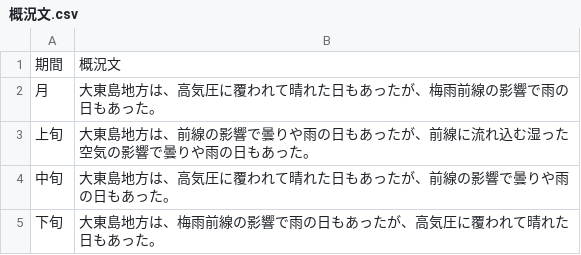
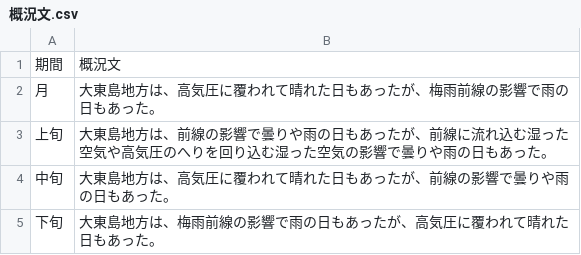
Before and after one commit to owl637/jma-weather-report-webapp, a CSV file: data/2025_05/概況文.csv, drawn as a sheet.

```diff
--- a/data/2025_05/概況文.csv
+++ b/data/2025_05/概況文.csv
@@ -2,3 +2,3 @@
 月,大東島地方は、高気圧に覆われて晴れた日もあったが、梅雨前線の影響で雨の日もあった。
-上旬,大東島地方は、前線の影響で曇りや雨の日もあったが、前線に流れ込む湿った空気の影響で曇りや雨の日もあった。
+上旬,大東島地方は、前線の影響で曇りや雨の日もあったが、前線に流れ込む湿った空気や高気圧のへりを回り込む湿った空気の影響で曇りや雨の日もあった。
 中旬,大東島地方は、高気圧に覆われて晴れた日もあったが、前線の影響で曇りや雨の日もあった。
```
Also changed, not shown: data/2025_02/概況文.csv, data/2025_03/概況文.csv, 8 other files.
